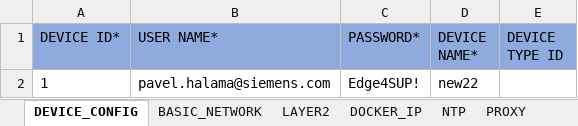
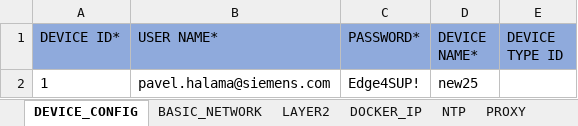
Before and after one commit to industrial-edge/rest-api-mass-device-onboarding, an Excel workbook: devices/edge_devices_v0.0.1.xlsx, sheet DEVICE_CONFIG, drawn as a sheet; values as stored, in another font and other column widths than the file's, no borders; the diff names each change by its address in the sheet, - before the commit and + after, or states it on an @@ line.

```diff
--- a/devices/edge_devices_v0.0.1.xlsx (sheet DEVICE_CONFIG)
+++ b/devices/edge_devices_v0.0.1.xlsx (sheet DEVICE_CONFIG)
-D2 (DEVICE NAME*): new22
+D2 (DEVICE NAME*): new25
```
Also changed, not shown: sheet PROXY, sheet NTP, sheet DOCKER_IP, 3 other files.
